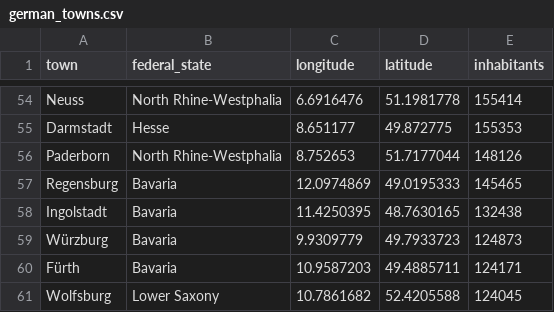
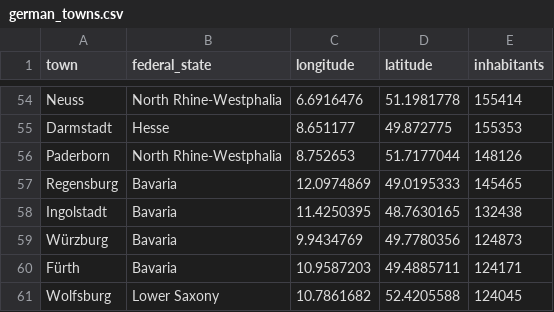
Before and after one commit to HelmutQualtinger/Wetter, a CSV file: german_towns.csv, drawn as a sheet; only a part is shown, gaps mark what is left out.

```diff
--- a/german_towns.csv
+++ b/german_towns.csv
@@ -58,3 +58,3 @@ Regensburg,Bavaria,12.0974869,49.0195333,145465
 Ingolstadt,Bavaria,11.4250395,48.7630165,132438
-Würzburg,Bavaria,9.9309779,49.7933723,124873
+Würzburg,Bavaria,9.9434769,49.7780356,124873
 Fürth,Bavaria,10.9587203,49.4885711,124171
```
Also changed, not shown: swiss_towns.csv, 11 other files.
